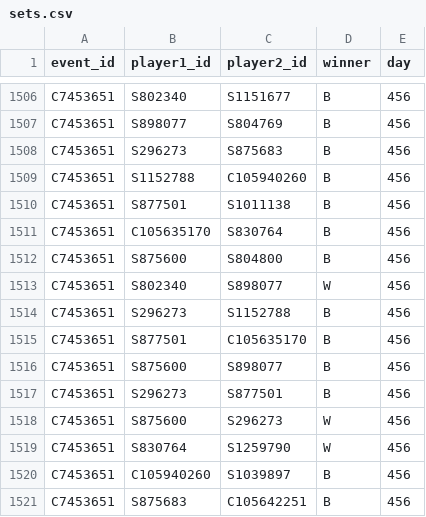
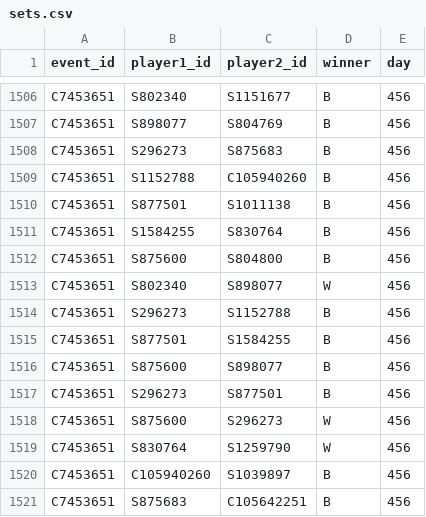
Before and after one commit to DoodleIbu/mta-whr, a CSV file: csv/sets.csv, drawn as a sheet; only a part is shown, gaps mark what is left out.

```diff
--- a/csv/sets.csv
+++ b/csv/sets.csv
@@ -1510,3 +1510,3 @@ C7453651,S1152788,C105940260,B,456
 C7453651,S877501,S1011138,B,456
-C7453651,C105635170,S830764,B,456
+C7453651,S1584255,S830764,B,456
 C7453651,S875600,S804800,B,456
@@ -1514,3 +1514,3 @@ C7453651,S802340,S898077,W,456
 C7453651,S296273,S1152788,B,456
-C7453651,S877501,C105635170,B,456
+C7453651,S877501,S1584255,B,456
 C7453651,S875600,S898077,B,456
```
Also changed, not shown: csv/players.csv, csv/ratings.csv, 1 other file.
